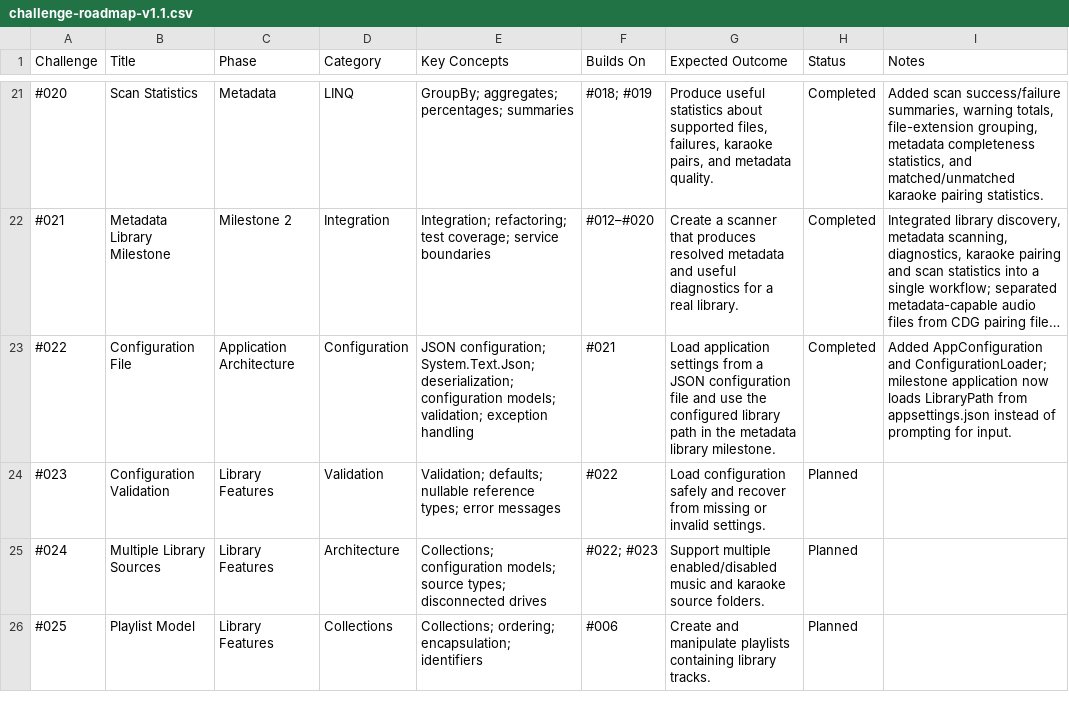
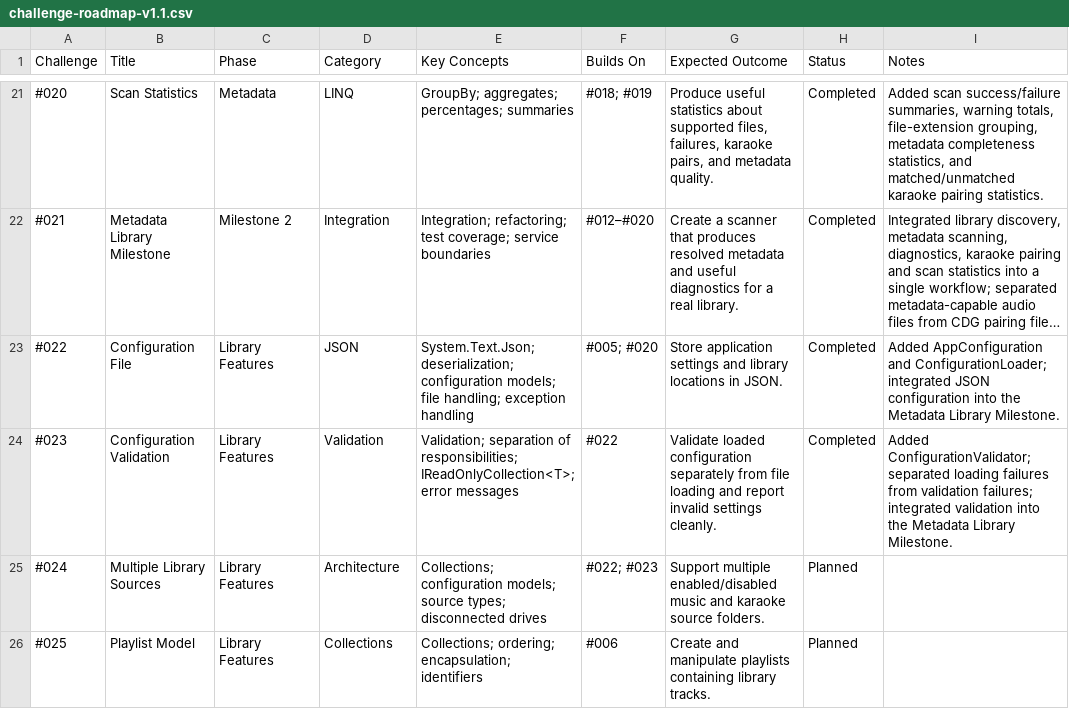
Before and after one commit to drtierney/karaoke-coding-challenges, a CSV file: roadmap/challenge-roadmap-v1.1.csv, drawn as a sheet; only a part is shown, gaps mark what is left out; long unchanged cells end in …; the diff names each change by its address in the sheet, - before the commit and + after, or states it on an @@ line.

Commit message:
Add Challenge 023 Configuration Validation

```diff
--- a/roadmap/challenge-roadmap-v1.1.csv
+++ b/roadmap/challenge-roadmap-v1.1.csv
-C23 (Phase): Application Architecture
+C23 (Phase): Library Features
-D23 (Category): Configuration
+D23 (Category): JSON
-E23 (Key Concepts): JSON configuration; System.Text.Json; deserialization; configuration models; validation; exception handling
+E23 (Key Concepts): System.Text.Json; deserialization; configuration models; file handling; exception handling
-F23 (Builds On): #021
+F23 (Builds On): #005; #020
-G23 (Expected Outcome): Load application settings from a JSON configuration file and use the configured library path in the metadata library milestone.
+G23 (Expected Outcome): Store application settings and library locations in JSON.
-I23 (Notes): …and ConfigurationLoader; milestone application now loads LibraryPath from appsettings.json instead of prompting for input.
+I23 (Notes): …and ConfigurationLoader; integrated JSON configuration into the Metadata Library Milestone.
-E24 (Key Concepts): Validation; defaults; nullable reference types; error messages
+E24 (Key Concepts): Validation; separation of responsibilities; IReadOnlyCollection<T>; error messages
-G24 (Expected Outcome): Load configuration safely and recover from missing or invalid settings.
+G24 (Expected Outcome): Validate loaded configuration separately from file loading and report invalid settings cleanly.
-H24 (Status): Planned
+H24 (Status): Completed
-I24 (Notes): (empty)
+I24 (Notes): Added ConfigurationValidator; separated loading failures from validation failures; integrated validation into the Metadata Library Milestone.
```
Also changed, not shown: 6 other files.
